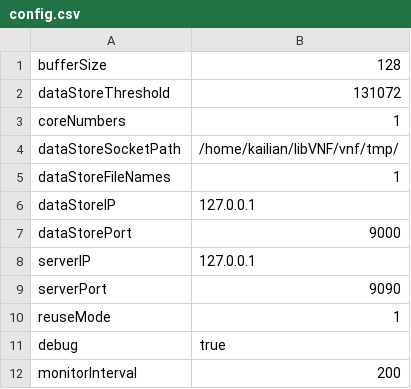
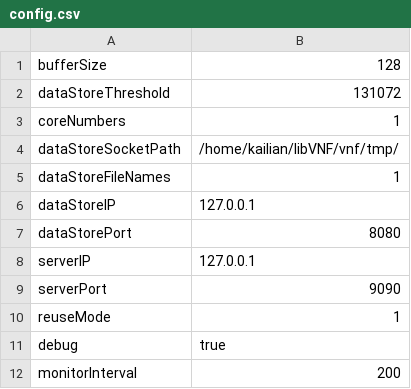
Before and after one commit to intellistream/MorphStream, a CSV file: libVNF/vnf/lb/config.csv, drawn as a sheet.

```diff
--- a/libVNF/vnf/lb/config.csv
+++ b/libVNF/vnf/lb/config.csv
@@ -6,3 +6,3 @@ dataStoreFileNames,1
 dataStoreIP,127.0.0.1
-dataStorePort,9000
+dataStorePort,8080
 serverIP,127.0.0.1
```
Also changed, not shown: 30 other files.
